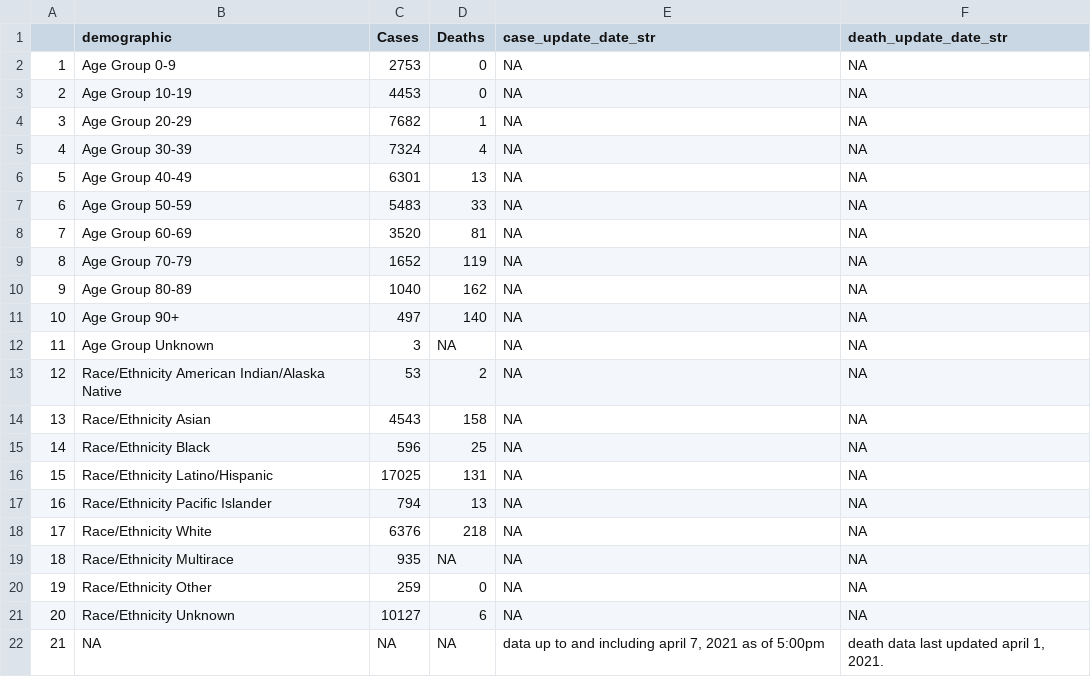
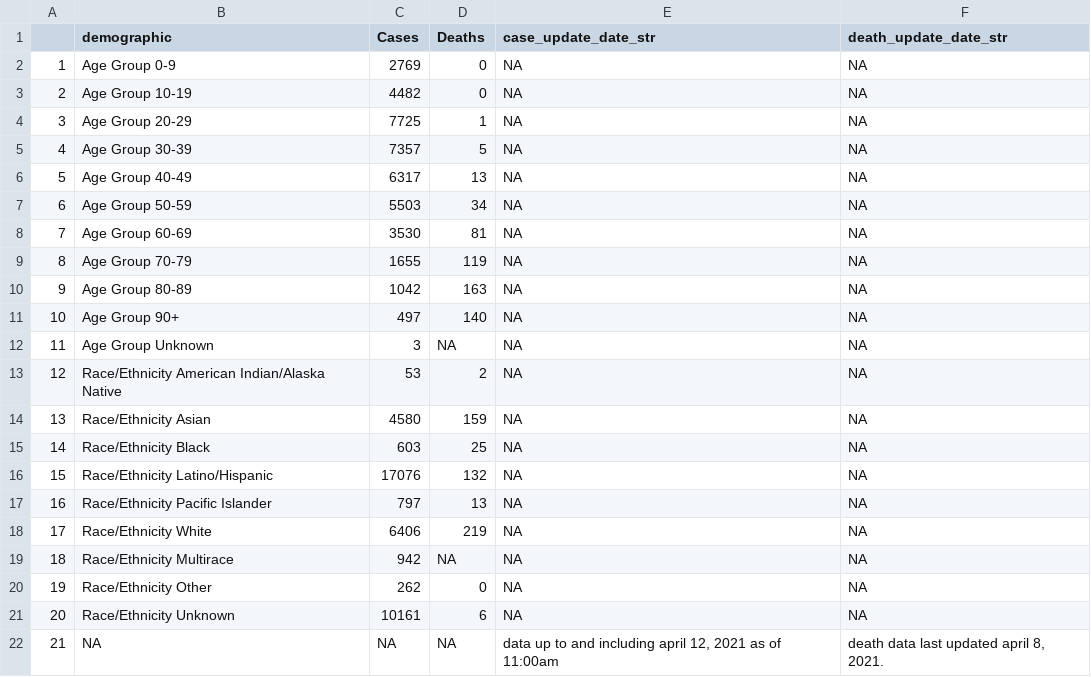
Before and after one commit to stanfordfuturebay/stanfordfuturebay.github.io, a CSV file: covid19/smc_covid_dem_data_scraped.csv, drawn as a sheet.

```diff
--- a/covid19/smc_covid_dem_data_scraped.csv
+++ b/covid19/smc_covid_dem_data_scraped.csv
@@ -1,11 +1,11 @@
 "","demographic","Cases","Deaths","case_update_date_str","death_update_date_str"
-"1","Age Group 0-9","2753","0",NA,NA
-"2","Age Group 10-19","4453","0",NA,NA
-"3","Age Group 20-29","7682","1",NA,NA
-"4","Age Group 30-39","7324","4",NA,NA
-"5","Age Group 40-49","6301","13",NA,NA
-"6","Age Group 50-59","5483","33",NA,NA
-"7","Age Group 60-69","3520","81",NA,NA
-"8","Age Group 70-79","1652","119",NA,NA
-"9","Age Group 80-89","1040","162",NA,NA
+"1","Age Group 0-9","2769","0",NA,NA
+"2","Age Group 10-19","4482","0",NA,NA
+"3","Age Group 20-29","7725","1",NA,NA
+"4","Age Group 30-39","7357","5",NA,NA
+"5","Age Group 40-49","6317","13",NA,NA
+"6","Age Group 50-59","5503","34",NA,NA
+"7","Age Group 60-69","3530","81",NA,NA
+"8","Age Group 70-79","1655","119",NA,NA
+"9","Age Group 80-89","1042","163",NA,NA
 "10","Age Group 90+","497","140",NA,NA
@@ -13,10 +13,10 @@
 "12","Race/Ethnicity American Indian/Alaska Native","53","2",NA,NA
-"13","Race/Ethnicity Asian","4543","158",NA,NA
-"14","Race/Ethnicity Black","596","25",NA,NA
-"15","Race/Ethnicity Latino/Hispanic","17025","131",NA,NA
-"16","Race/Ethnicity Pacific Islander","794","13",NA,NA
-"17","Race/Ethnicity White","6376","218",NA,NA
-"18","Race/Ethnicity Multirace","935",NA,NA,NA
-"19","Race/Ethnicity Other","259","0",NA,NA
-"20","Race/Ethnicity Unknown","10127","6",NA,NA
-"21",NA,NA,NA,"data up to and including april 7, 2021 as of 5:00pm","death data last updated april 1, 2021."
+"13","Race/Ethnicity Asian","4580","159",NA,NA
+"14","Race/Ethnicity Black","603","25",NA,NA
+"15","Race/Ethnicity Latino/Hispanic","17076","132",NA,NA
+"16","Race/Ethnicity Pacific Islander","797","13",NA,NA
+"17","Race/Ethnicity White","6406","219",NA,NA
+"18","Race/Ethnicity Multirace","942",NA,NA,NA
+"19","Race/Ethnicity Other","262","0",NA,NA
+"20","Race/Ethnicity Unknown","10161","6",NA,NA
+"21",NA,NA,NA,"data up to and including april 12, 2021 as of 11:00am","death data last updated april 8, 2021."
```
Also changed, not shown: covid19/smc_cases_scraped.csv, covid19/smc_tests_scraped.csv, 1 other file.
